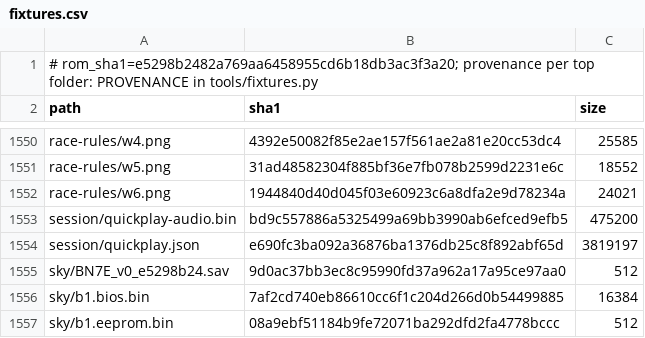
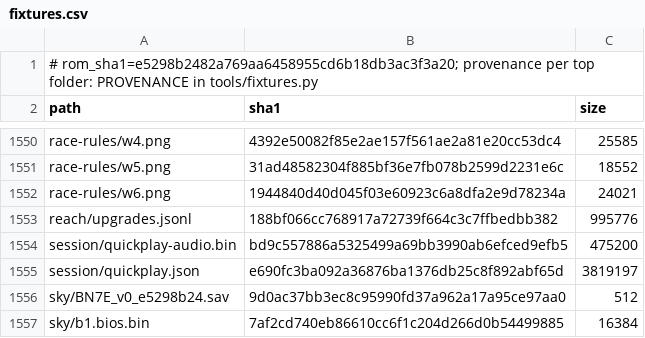
Before and after one commit to mtailordev/nfs-gba, a CSV file: docs/engine/fixtures.csv, drawn as a sheet; only a part is shown, gaps mark what is left out; the shorter side is filled out with more unchanged rows; the diff names each change by its address in the sheet, - before the commit and + after, or states it on an @@ line.

```diff
--- a/docs/engine/fixtures.csv
+++ b/docs/engine/fixtures.csv
+row 1553: reach/upgrades.jsonl | 188bf066cc768917a72739f664c3c7ffbedbb382 | 995776
```
Also changed, not shown: docs/engine/symbols.csv, 1 other file.
